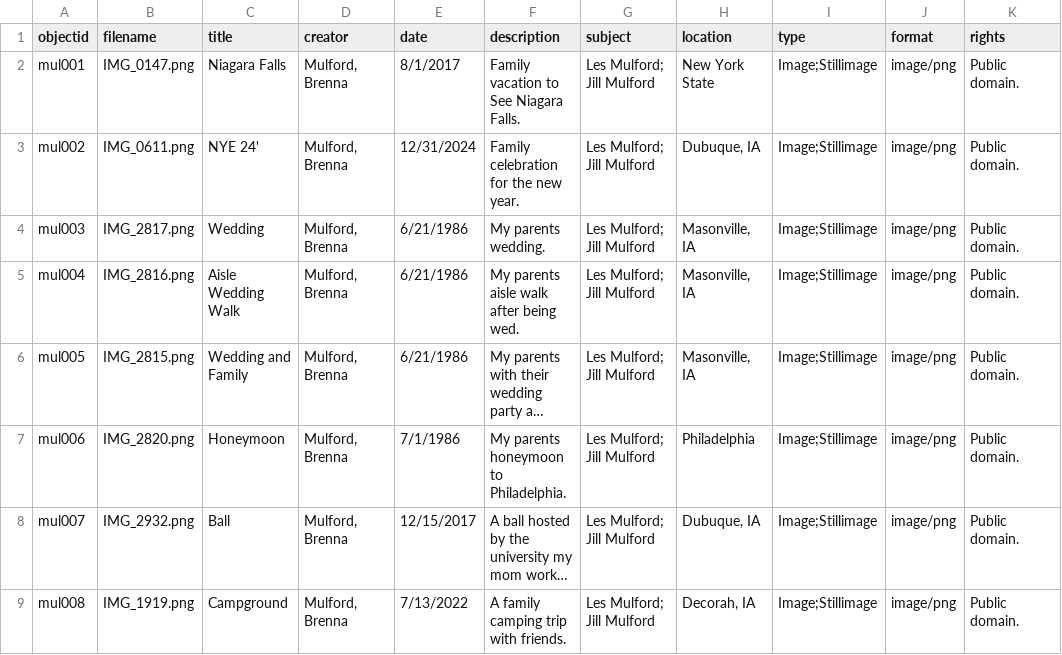
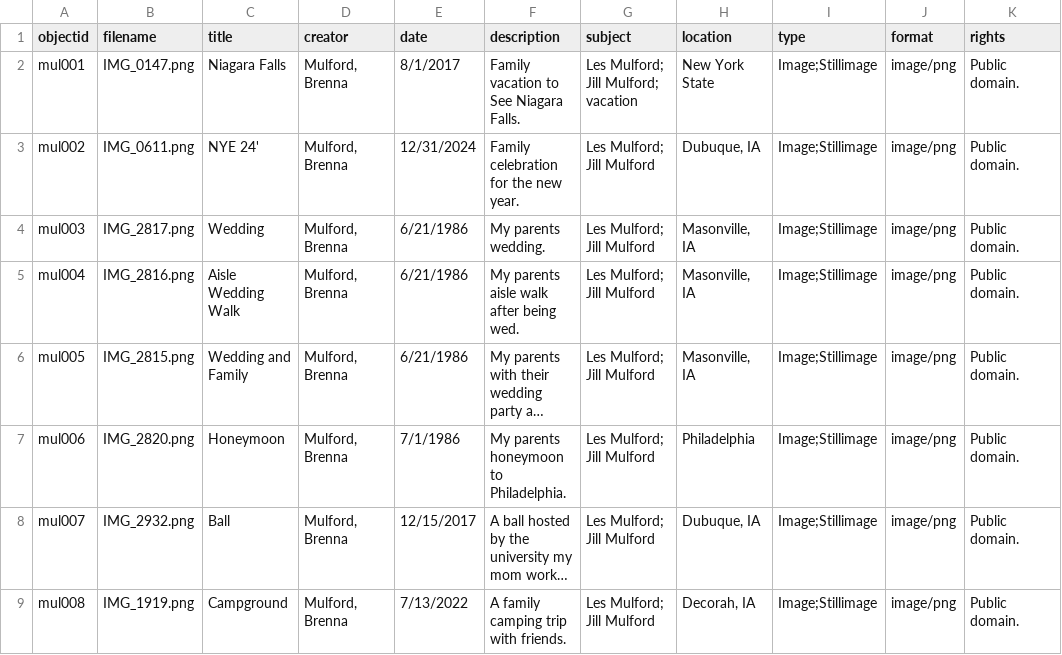
Before and after one commit to BrennaM25/Mulford, a CSV file: _data/MulfordSheet1.csv, drawn as a sheet; only a part is shown; long unchanged cells end in ….

Commit message:
Add files via upload

```diff
--- a/_data/MulfordSheet1.csv
+++ b/_data/MulfordSheet1.csv
@@ -1,3 +1,3 @@
 objectid,filename,title,creator ,date,description ,subject ,location ,type,format,rights
-mul001,IMG_0147.png,Niagara Falls ,"Mulford, Brenna",8/1/2017,Family vacation to See Niagara Falls.,Les Mulford; Jill Mulford,New York State,Image;Stillimage,image/png,Public domain.
+mul001,IMG_0147.png,Niagara Falls ,"Mulford, Brenna",8/1/2017,Family vacation to See Niagara Falls.,Les Mulford; Jill Mulford; vacation,New York State,Image;Stillimage,image/png,Public domain.
 mul002,IMG_0611.png,NYE 24',"Mulford, Brenna",12/31/2024,Family celebration for the new year.,Les Mulford; Jill Mulford,"Dubuque, IA",Image;Stillimage,image/png,Public domain.
```
